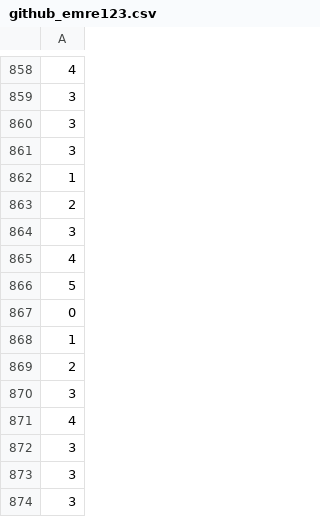
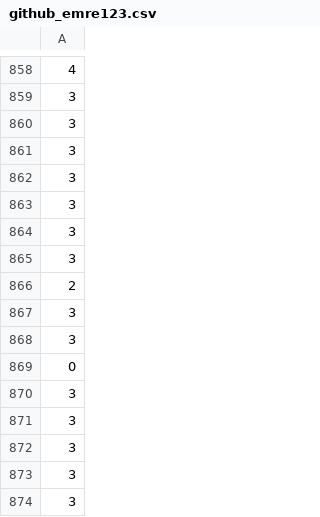
Before and after one commit to beyza17/gnn-challenge, a CSV file: submissions/github_emre123.csv, drawn as a sheet; only a part is shown, gaps mark what is left out; removed rows and columns are numbered as before the commit, all else as after; the diff names each change by its address in the sheet, - before the commit and + after, or states it on an @@ line.

Commit message:
testing

```diff
--- a/submissions/github_emre123.csv
+++ b/submissions/github_emre123.csv
-A862: 1
+A862: 3
+row 863: 3
+row 864: 3
+row 865: 3
-A868: 4
+A868: 3
-row 866: 5
-row 868: 1
-row 869: 2
-A871: 4
+A871: 3
```
